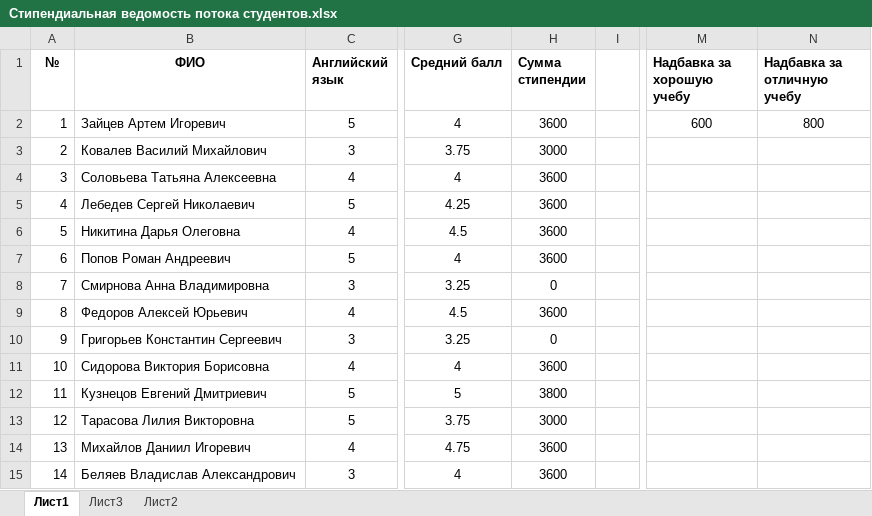
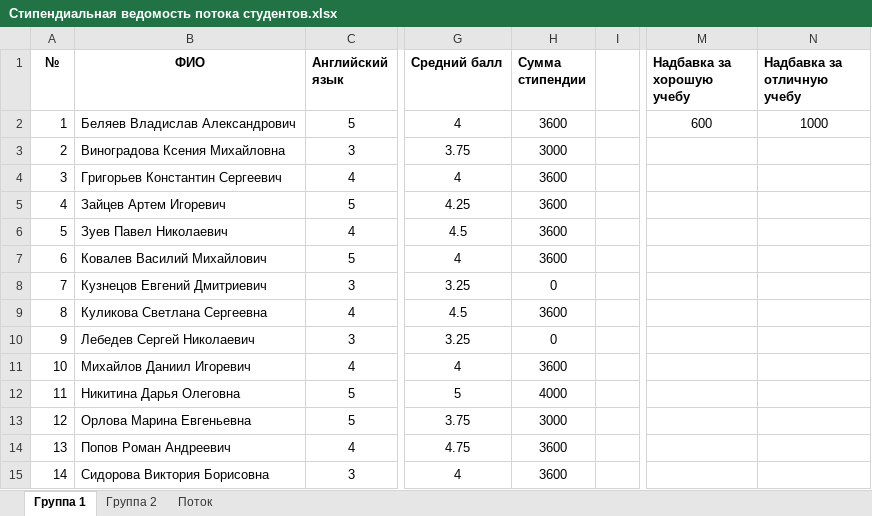
Before and after one commit to RealIlya/ProgS3, an Excel workbook: task4/Стипендиальная ведомость потока студентов.xlsx, sheet Группа 1, drawn as a sheet; only a part is shown, gaps mark what is left out; values as stored, in another font and other column widths than the file's, no borders; the diff covers the shown part only; the diff names each change by its address in the sheet, - before the commit and + after, or states it on an @@ line.

```diff
--- a/task4/Стипендиальная ведомость потока студентов.xlsx (sheet Группа 1)
+++ b/task4/Стипендиальная ведомость потока студентов.xlsx (sheet Группа 1)
-sheet tab: Лист1
+sheet tab: Группа 1
-sheet tab: Лист2
+sheet tab: Группа 2
-sheet tab: Лист3
+sheet tab: Поток
-B2 (ФИО): Зайцев Артем Игоревич
+B2 (ФИО): Беляев Владислав Александрович
-N2 (Надбавка за отличную учебу): 800
+N2 (Надбавка за отличную учебу): 1000
-B3 (ФИО): Ковалев Василий Михайлович
+B3 (ФИО): Виноградова Ксения Михайловна
-B4 (ФИО): Соловьева Татьяна Алексеевна
+B4 (ФИО): Григорьев Константин Сергеевич
-B5 (ФИО): Лебедев Сергей Николаевич
+B5 (ФИО): Зайцев Артем Игоревич
-B6 (ФИО): Никитина Дарья Олеговна
+B6 (ФИО): Зуев Павел Николаевич
-B7 (ФИО): Попов Роман Андреевич
+B7 (ФИО): Ковалев Василий Михайлович
-B8 (ФИО): Смирнова Анна Владимировна
+B8 (ФИО): Кузнецов Евгений Дмитриевич
-B9 (ФИО): Федоров Алексей Юрьевич
+B9 (ФИО): Куликова Светлана Сергеевна
-B10 (ФИО): Григорьев Константин Сергеевич
+B10 (ФИО): Лебедев Сергей Николаевич
-B11 (ФИО): Сидорова Виктория Борисовна
+B11 (ФИО): Михайлов Даниил Игоревич
-B12 (ФИО): Кузнецов Евгений Дмитриевич
+B12 (ФИО): Никитина Дарья Олеговна
-H12 (Сумма стипендии): 3800
+H12 (Сумма стипендии): 4000
-B13 (ФИО): Тарасова Лилия Викторовна
+B13 (ФИО): Орлова Марина Евгеньевна
-B14 (ФИО): Михайлов Даниил Игоревич
+B14 (ФИО): Попов Роман Андреевич
-B15 (ФИО): Беляев Владислав Александрович
+B15 (ФИО): Сидорова Виктория Борисовна
```
Also changed, not shown: 23 removed rows and 6 edited cells elsewhere in this sheet, sheet Группа 2, charts or pictures.
